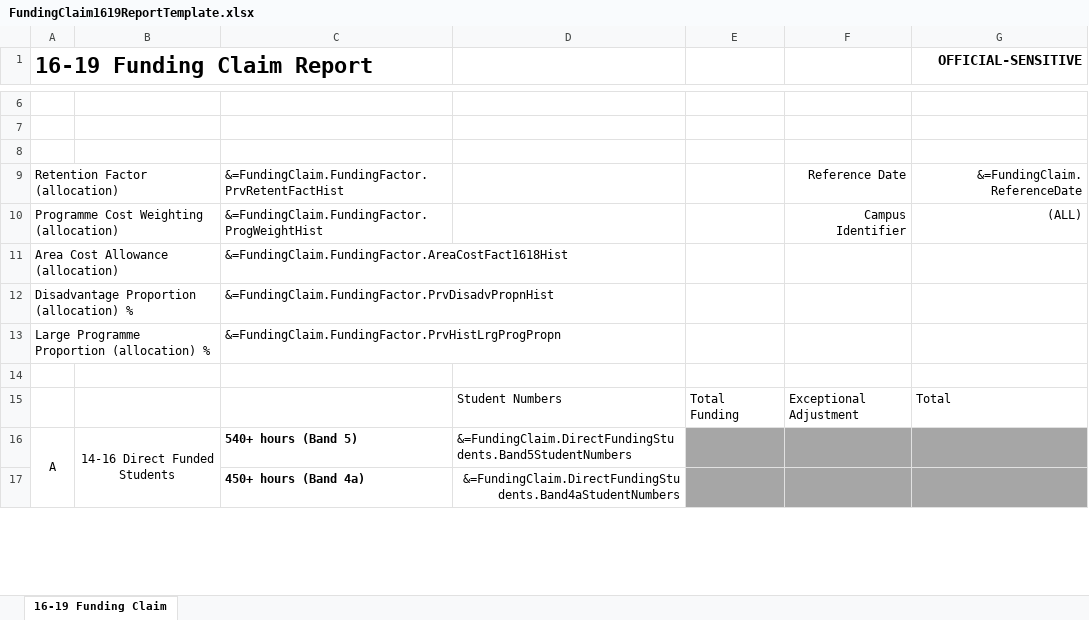
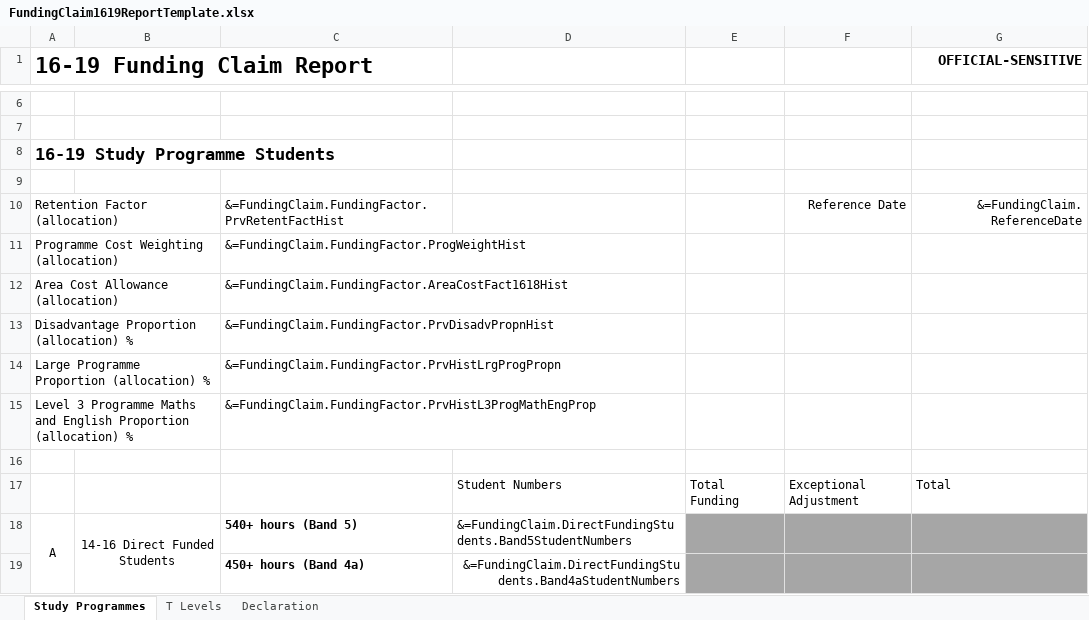
Before and after one commit to SkillsFundingAgency/DC-ILR-2021-ReportService, an Excel workbook: src/ESFA.DC.ILR.ReportService.Reports/Templates/FundingClaim1619ReportTemplate.xlsx, sheet Study Programmes, drawn as a sheet; only a part is shown, gaps mark what is left out; values as stored, in another font and other column widths than the file's, no borders; charts and pictures not drawn; addresses are those after the commit; the diff covers the shown part only; the diff names each change by its address in the sheet, - before the commit and + after, or states it on an @@ line.

Commit message:
1619 Funding claim report rollover for 2021

```diff
--- a/src/ESFA.DC.ILR.ReportService.Reports/Templates/FundingClaim1619ReportTemplate.xlsx (sheet Study Programmes)
+++ b/src/ESFA.DC.ILR.ReportService.Reports/Templates/FundingClaim1619ReportTemplate.xlsx (sheet Study Programmes)
-sheet tab: 16-19 Funding Claim
+sheet tab: Study Programmes
+sheet tab: T Levels
+sheet tab: Declaration
+row 8: 16-19 Study Programme Students
-F11: Campus Identifier
+F11: (empty)
-G11 (OFFICIAL-SENSITIVE): (ALL)
+G11 (OFFICIAL-SENSITIVE): (empty)
+row 15: Level 3 Programme Maths and English Proportion (allocation) % |  | &=FundingClaim.FundingFactor.PrvHistL3ProgMathEngProp
```
Also changed, not shown: 97 removed rows and 6 edited cells elsewhere in this sheet, formulas that keep their value, charts or pictures, 10 other files.
